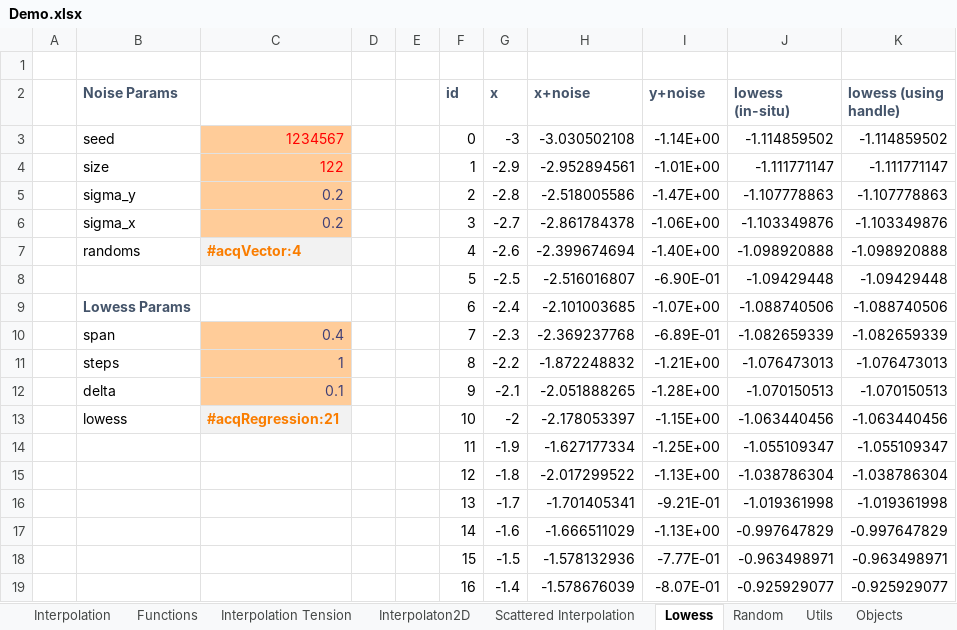
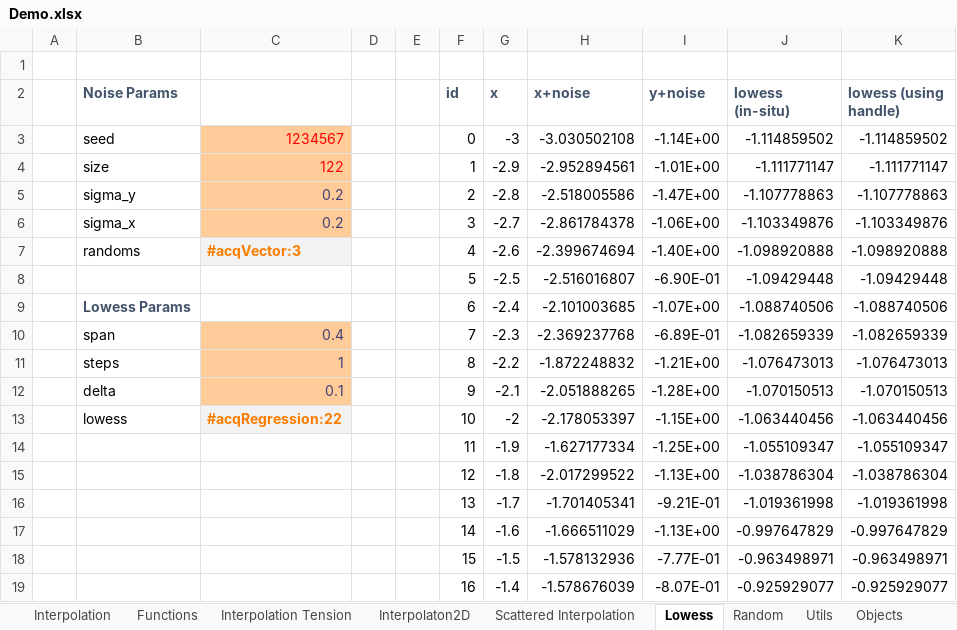
Before and after one commit to ratesquant/ACQ, an Excel workbook: Distribution/Demo.xlsx, sheet Lowess, drawn as a sheet; only a part is shown; values as stored, in another font and other column widths than the file's, no borders; charts and pictures not drawn; the diff names each change by its address in the sheet, - before the commit and + after, or states it on an @@ line.

```diff
--- a/Distribution/Demo.xlsx (sheet Lowess)
+++ b/Distribution/Demo.xlsx (sheet Lowess)
-C7: #acqVector:4
+C7: #acqVector:3
-C13: #acqRegression:21
+C13: #acqRegression:22
```
Also changed, not shown: sheet Interpolation, sheet Description, sheet Functions, sheet Objects, sheet Interpolation Tension, sheet Scattered Interpolation, 3 more sheets, charts or pictures, 2 other files.
